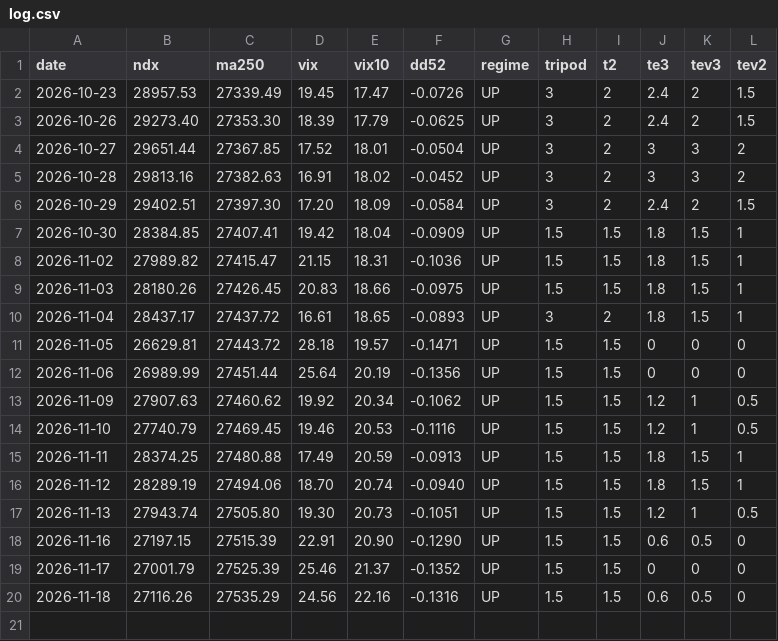
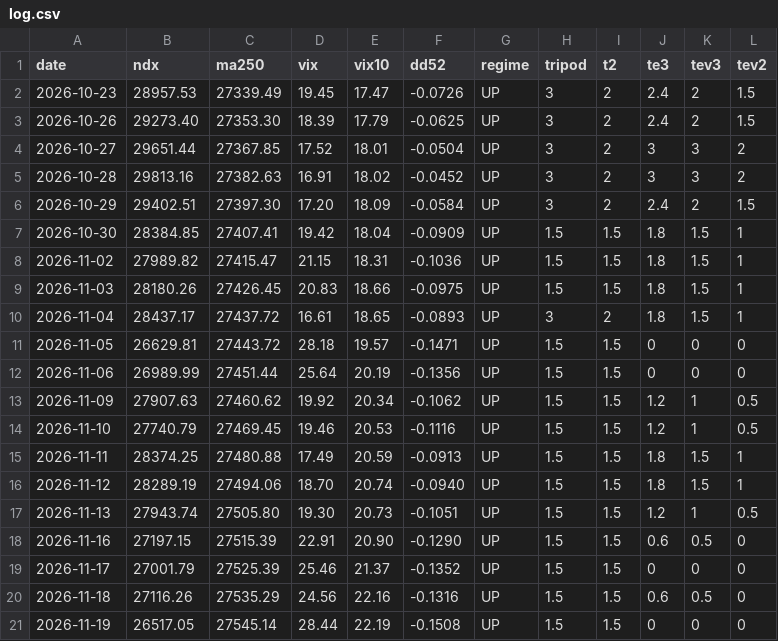
Before and after one commit to khskblue-ui/portfolio-backtester, a CSV file: signals/tripod/log.csv, drawn as a sheet; the diff names each change by its address in the sheet, - before the commit and + after, or states it on an @@ line.

```diff
--- a/signals/tripod/log.csv
+++ b/signals/tripod/log.csv
+row 21: 2026-11-19 | 26517.05 | 27545.14 | 28.44 | 22.19 | -0.1508 | UP | 1.5 | 1.5 | 0 | 0 | 0
```
Also changed, not shown: 3 other files.
